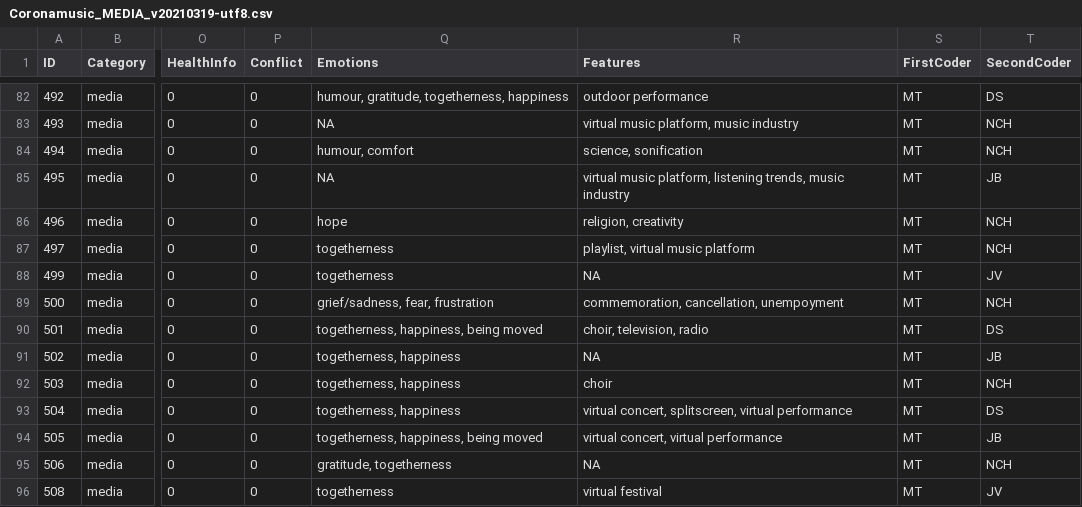
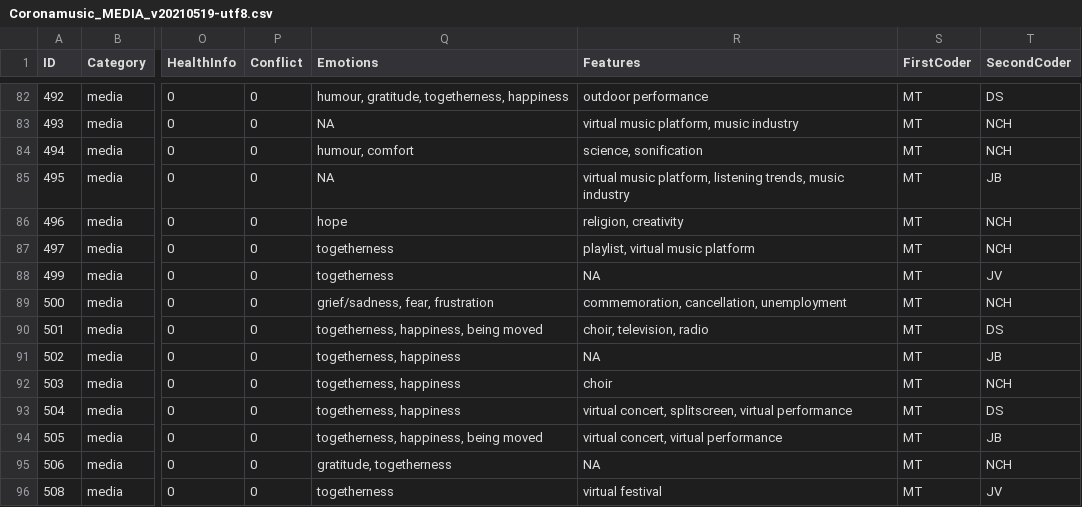
Before and after one commit to dana-and-monsters/corona-music-database, a CSV file: Coronamusic_MEDIA_v20210519-utf8.csv (was Coronamusic_MEDIA_v20210319-utf8.csv), drawn as a sheet; only a part is shown, gaps mark what is left out; the diff covers the shown part only; the diff names each change by its address in the sheet, - before the commit and + after, or states it on an @@ line.

```diff
--- a/Coronamusic_MEDIA_v20210319-utf8.csv
+++ b/Coronamusic_MEDIA_v20210519-utf8.csv
-R89 (Features): commemoration, cancellation, unempoyment
+R89 (Features): commemoration, cancellation, unemployment
```
Also changed, not shown: 8 edited cells elsewhere in this file, Coronamusic_VIDEO_v20210519-utf8.csv, 1 other file.
